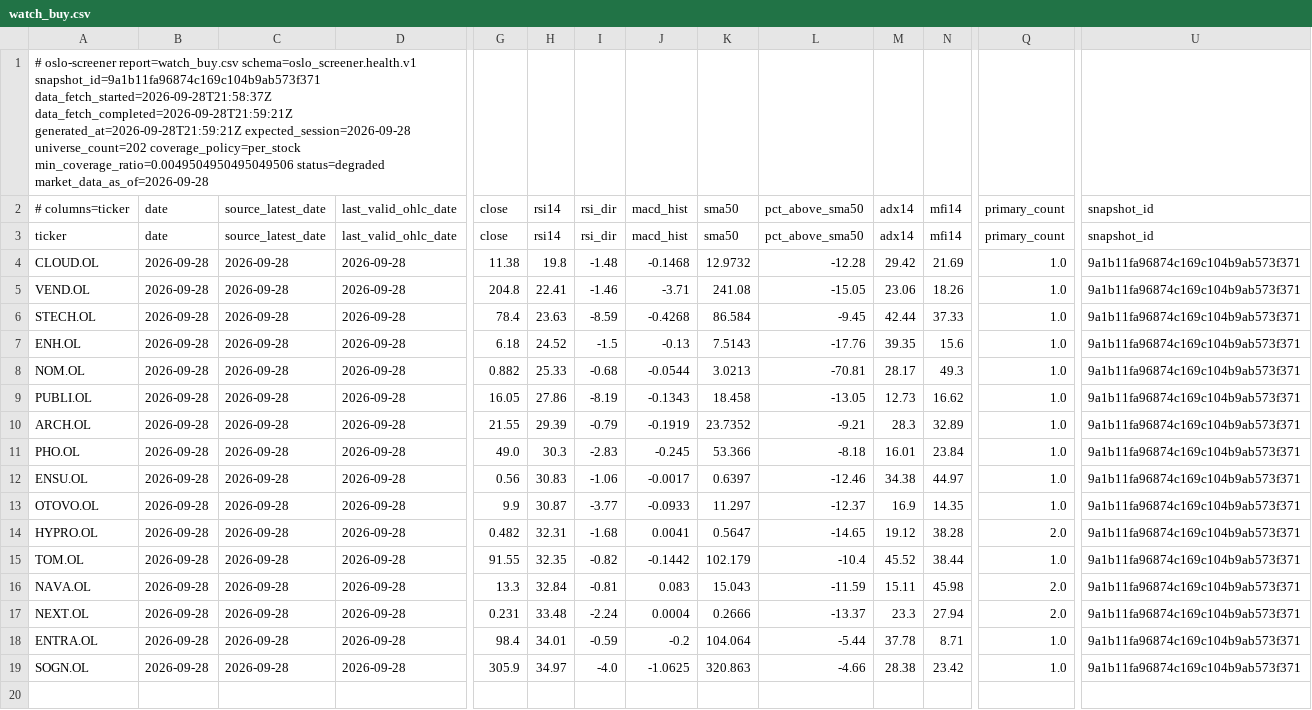
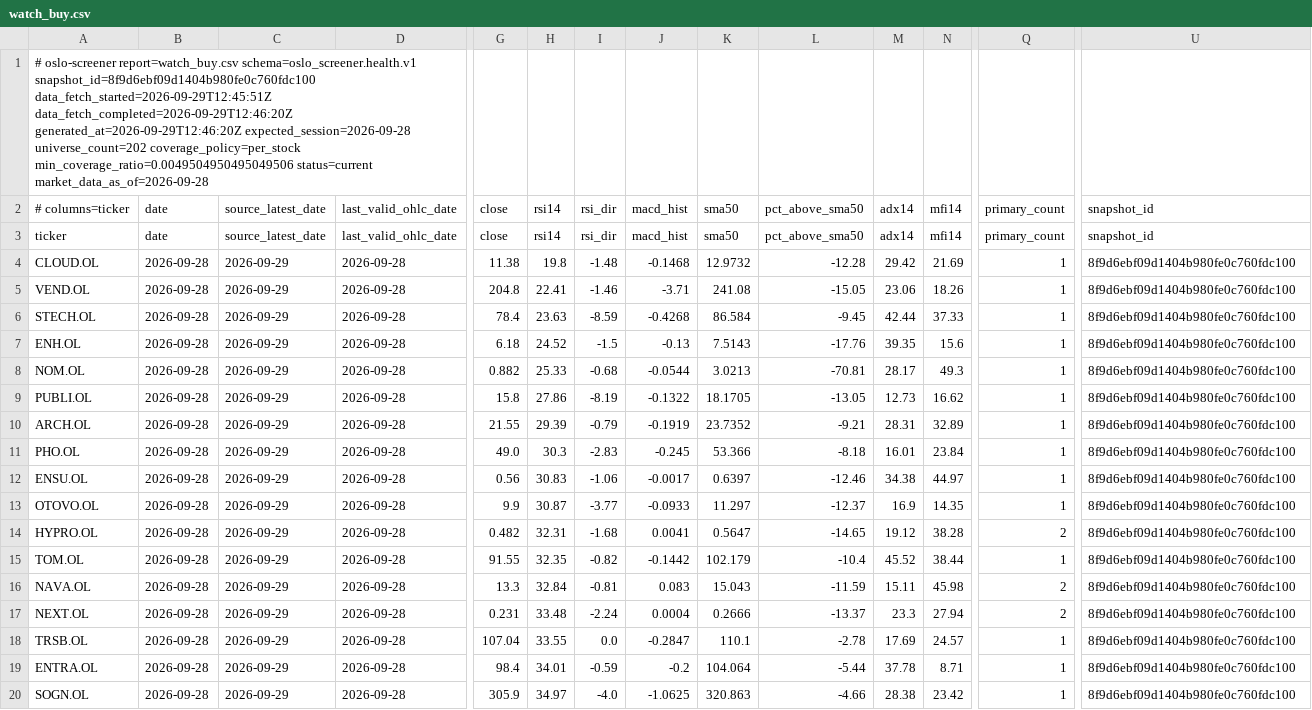
Before and after one commit to keresell-coder/oslo-screener, a CSV file: watch_buy.csv, drawn as a sheet; only a part is shown, gaps mark what is left out; addresses are those after the commit; rows hold the shown columns only; the diff names each change by its address in the sheet, - before the commit and + after, or states it on an @@ line.

```diff
--- a/watch_buy.csv
+++ b/watch_buy.csv
-A1 (# columns=ticker): …report=watch_buy.csv schema=oslo_screener.health.v1 snapshot_id=9a1b11fa96874c169c104b9ab573f371 data_fetch_started=2026-09-28T21:58:37Z data_fetch_completed=2026-09-28T21:59:21Z generated_at=2026-09-28T21:59:21Z expected_session=2026-09-28 universe_count=202 coverage_policy=per_stock min_coverage_ratio=0.0049504950495049506 status=degraded market_data_as_of=2026-09-28
+A1 (# columns=ticker): …report=watch_buy.csv schema=oslo_screener.health.v1 snapshot_id=8f9d6ebf09d1404b980fe0c760fdc100 data_fetch_started=2026-09-29T12:45:51Z data_fetch_completed=2026-09-29T12:46:20Z generated_at=2026-09-29T12:46:20Z expected_session=2026-09-28 universe_count=202 coverage_policy=per_stock min_coverage_ratio=0.0049504950495049506 status=current market_data_as_of=2026-09-28
-C4:C17 (source_latest_date): 2026-09-28
+C4:C17 (source_latest_date): 2026-09-29
-Q4:Q13 (primary_count): 1.0
+Q4:Q13 (primary_count): 1
-U4:U17 (snapshot_id): 9a1b11fa96874c169c104b9ab573f371
+U4:U17 (snapshot_id): 8f9d6ebf09d1404b980fe0c760fdc100
-G9 (close): 16.05
+G9 (close): 15.8
-J9 (macd_hist): -0.1343
+J9 (macd_hist): -0.1322
-K9 (sma50): 18.458
+K9 (sma50): 18.1705
-M10 (adx14): 28.3
+M10 (adx14): 28.31
-Q14 (primary_count): 2.0
+Q14 (primary_count): 2
-Q15 (primary_count): 1.0
+Q15 (primary_count): 1
-Q16:Q17 (primary_count): 2.0
+Q16:Q17 (primary_count): 2
+row 18: TRSB.OL | 2026-09-28 | 2026-09-29 | 2026-09-28 | 107.04 | 33.55 | 0.0 | -0.2847 | 110.1 | -2.78 | 17.69 | 24.57 | 1 | 8f9d6ebf09d1404b980fe0c760fdc100
-C19:C20 (source_latest_date): 2026-09-28
+C19:C20 (source_latest_date): 2026-09-29
-Q19:Q20 (primary_count): 1.0
+Q19:Q20 (primary_count): 1
-U19:U20 (snapshot_id): 9a1b11fa96874c169c104b9ab573f371
+U19:U20 (snapshot_id): 8f9d6ebf09d1404b980fe0c760fdc100
```
Also changed, not shown: buy.csv, sell.csv, 7 other files.
